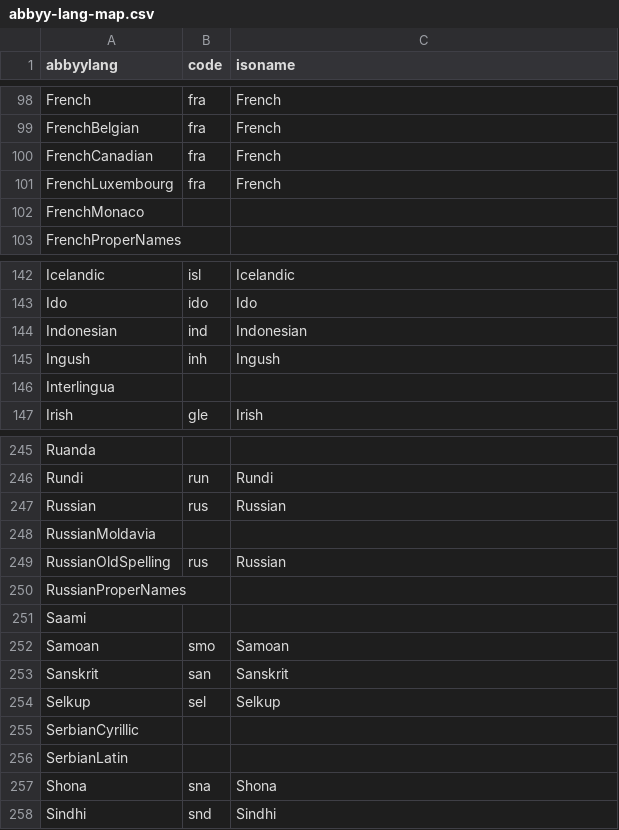
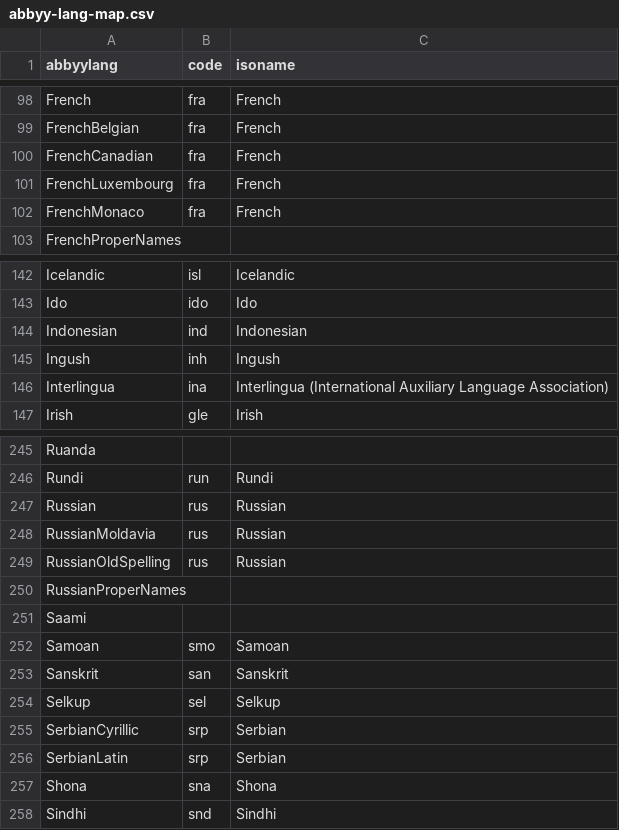
Before and after one commit to internetarchive/archive-hocr-tools, a CSV file: hocr/data/abbyy-lang-map.csv, drawn as a sheet; only a part is shown, gaps mark what is left out.

Commit message:
abbyy-lang-map: add more languages

```diff
--- a/hocr/data/abbyy-lang-map.csv
+++ b/hocr/data/abbyy-lang-map.csv
@@ -101,3 +101,3 @@ FrenchCanadian,fra,French
 FrenchLuxembourg,fra,French
-FrenchMonaco,,
+FrenchMonaco,fra,French
 FrenchProperNames,,
@@ -145,3 +145,3 @@ Indonesian,ind,Indonesian
 Ingush,inh,Ingush
-Interlingua,,
+Interlingua,ina,Interlingua (International Auxiliary Language Association)
 Irish,gle,Irish
@@ -247,3 +247,3 @@ Rundi,run,Rundi
 Russian,rus,Russian
-RussianMoldavia,,
+RussianMoldavia,rus,Russian
 RussianOldSpelling,rus,Russian
@@ -254,4 +254,4 @@ Sanskrit,san,Sanskrit
 Selkup,sel,Selkup
-SerbianCyrillic,,
-SerbianLatin,,
+SerbianCyrillic,srp,Serbian
+SerbianLatin,srp,Serbian
 Shona,sna,Shona
```
